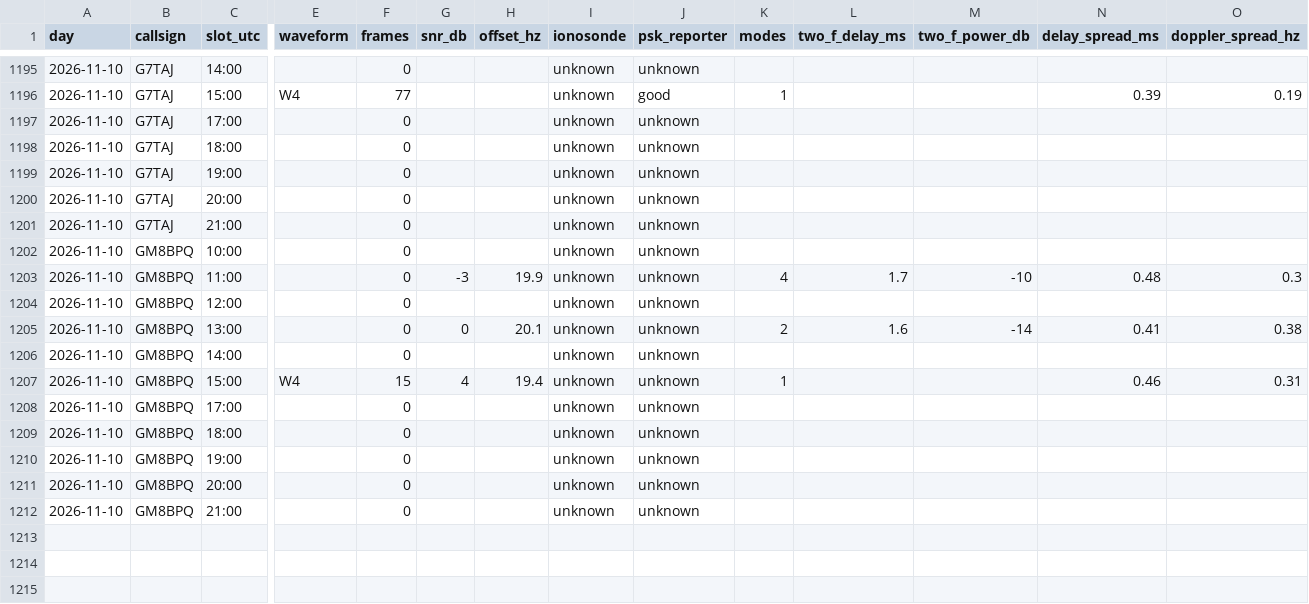
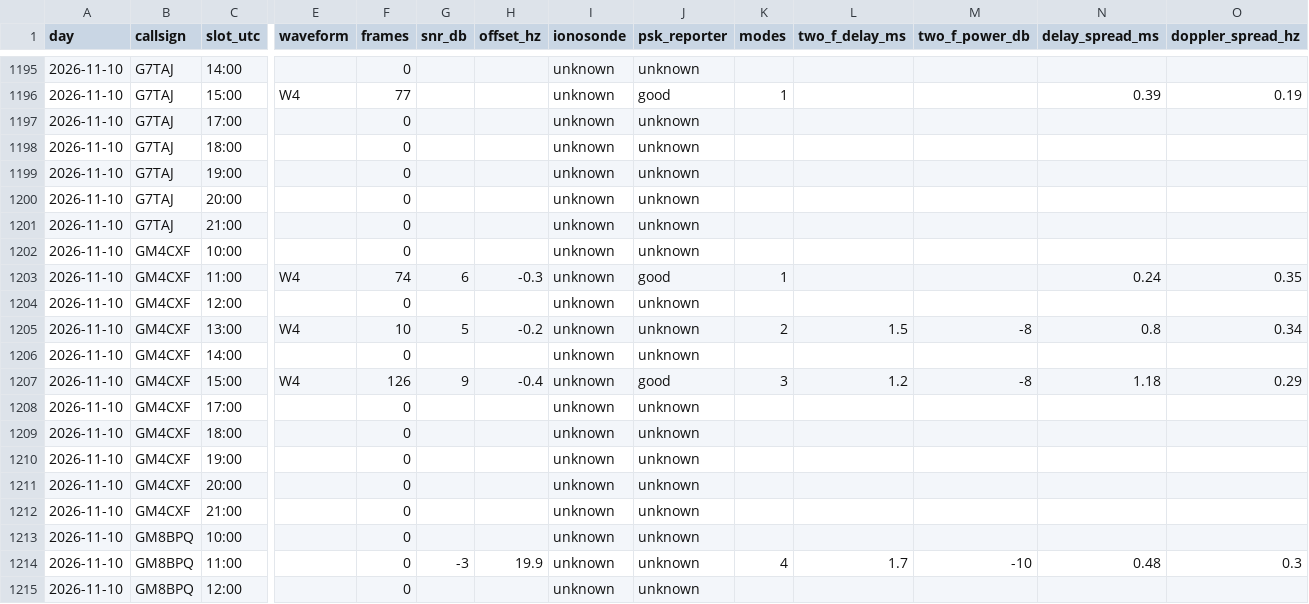
Before and after one commit to packet-net/pdn-mailcast, a CSV file: reports/data/slots.csv, drawn as a sheet; only a part is shown, gaps mark what is left out; the shorter side is filled out with more unchanged rows; rows hold the shown columns only; the diff names each change by its address in the sheet, - before the commit and + after, or states it on an @@ line.

```diff
--- a/reports/data/slots.csv
+++ b/reports/data/slots.csv
+row 1202: 2026-11-10 | GM4CXF | 10:00 |  | 0 |  |  | unknown | unknown
+row 1203: 2026-11-10 | GM4CXF | 11:00 | W4 | 74 | 6 | -0.3 | unknown | good | 1 |  |  | 0.24 | 0.35
+row 1204: 2026-11-10 | GM4CXF | 12:00 |  | 0 |  |  | unknown | unknown
+row 1205: 2026-11-10 | GM4CXF | 13:00 | W4 | 10 | 5 | -0.2 | unknown | unknown | 2 | 1.5 | -8 | 0.8 | 0.34
+row 1206: 2026-11-10 | GM4CXF | 14:00 |  | 0 |  |  | unknown | unknown
+row 1207: 2026-11-10 | GM4CXF | 15:00 | W4 | 126 | 9 | -0.4 | unknown | good | 3 | 1.2 | -8 | 1.18 | 0.29
+row 1208: 2026-11-10 | GM4CXF | 17:00 |  | 0 |  |  | unknown | unknown
+row 1209: 2026-11-10 | GM4CXF | 18:00 |  | 0 |  |  | unknown | unknown
+row 1210: 2026-11-10 | GM4CXF | 19:00 |  | 0 |  |  | unknown | unknown
+row 1211: 2026-11-10 | GM4CXF | 20:00 |  | 0 |  |  | unknown | unknown
+row 1212: 2026-11-10 | GM4CXF | 21:00 |  | 0 |  |  | unknown | unknown
```
Also changed, not shown: reports/data/reports.csv, reports/data/stations.csv.
